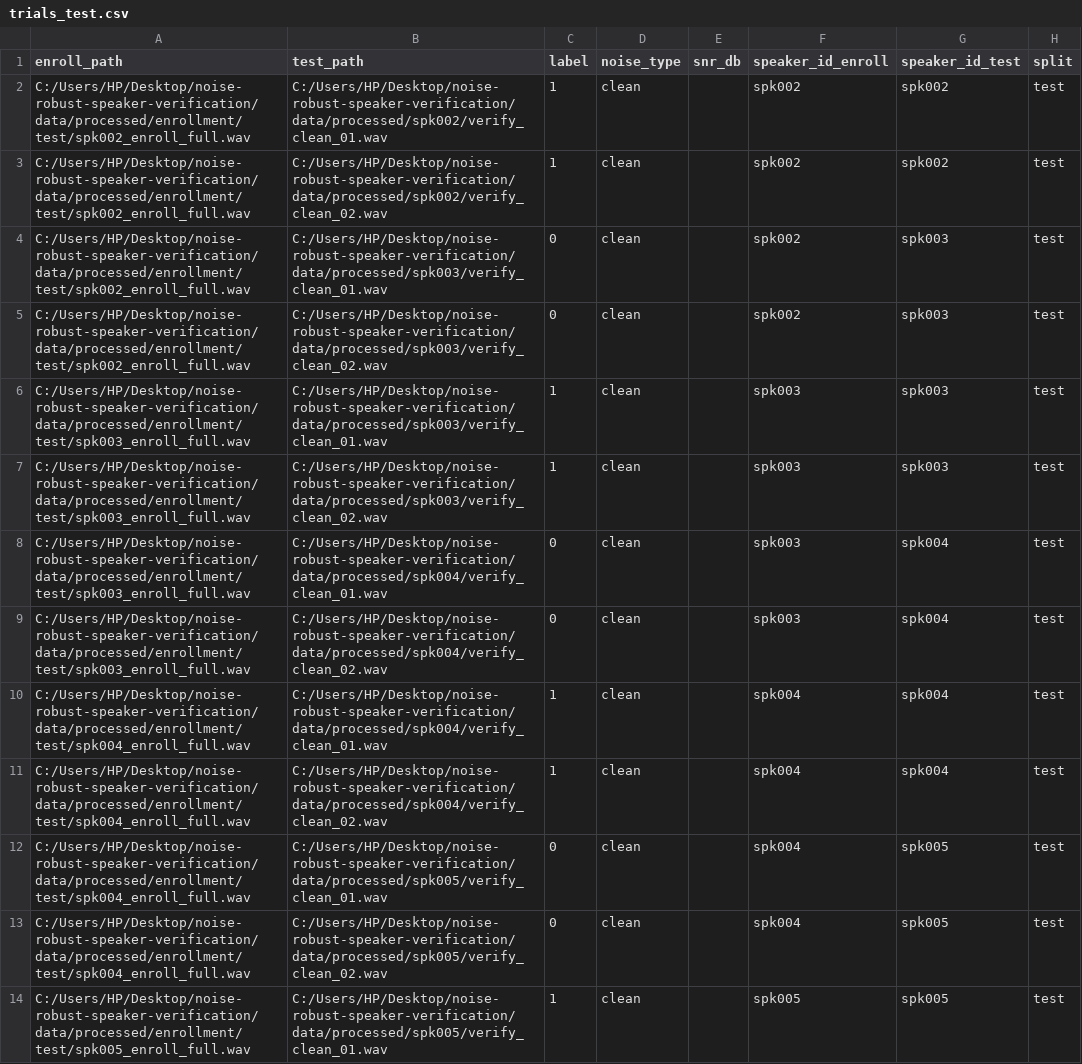
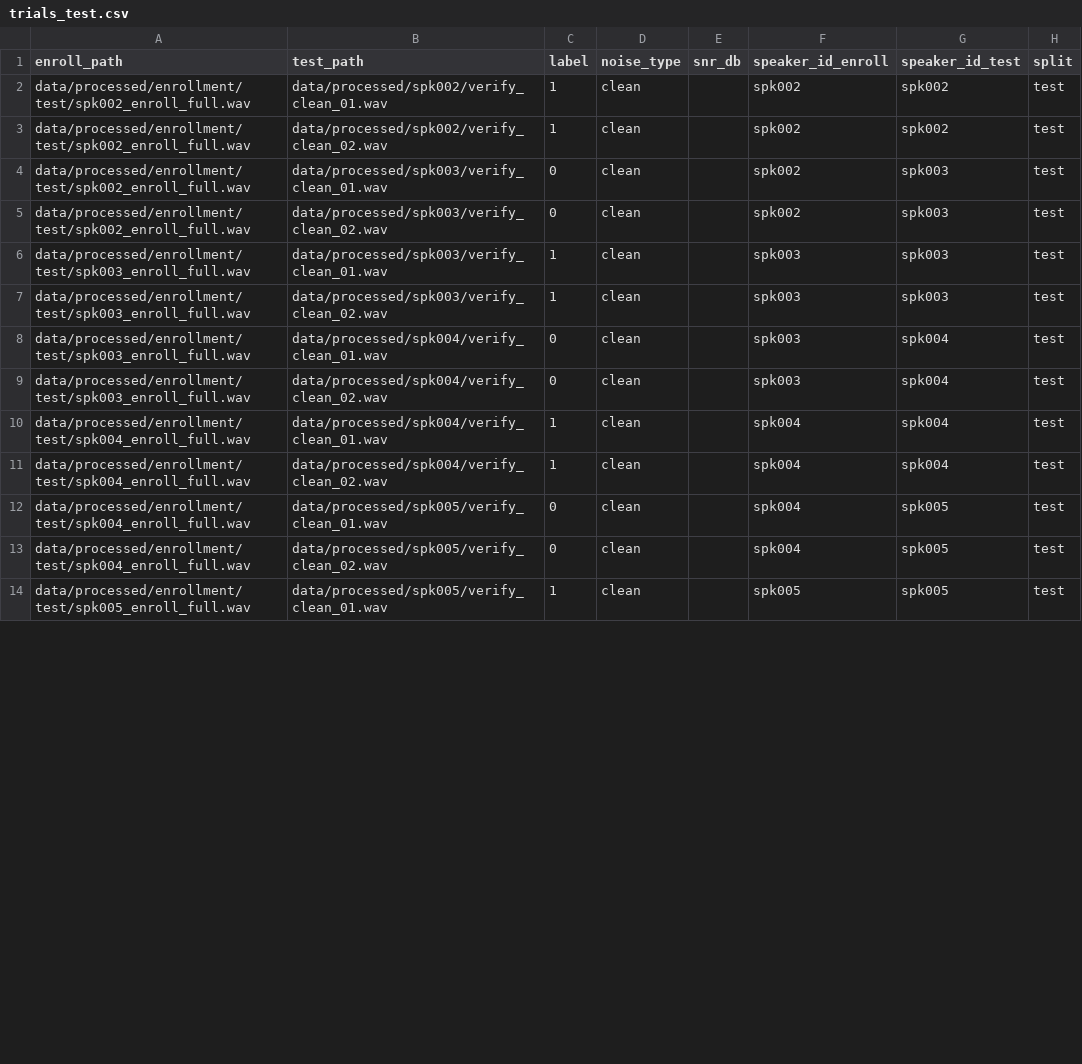
Before and after one commit to hassanbem/noise-robust-speaker-verification, a CSV file: data/manifests/trials_test.csv, drawn as a sheet; only a part is shown; the diff covers the shown part only.

```diff
--- a/data/manifests/trials_test.csv
+++ b/data/manifests/trials_test.csv
@@ -1,14 +1,14 @@
 enroll_path,test_path,label,noise_type,snr_db,speaker_id_enroll,speaker_id_test,split
-C:/Users/HP/Desktop/noise-robust-speaker-verification/data/processed/enrollment/test/spk002_enroll_full.wav,C:/Users/HP/Desktop/noise-robust-speaker-verification/data/processed/spk002/verify_clean_01.wav,1,clean,,spk002,spk002,test
-C:/Users/HP/Desktop/noise-robust-speaker-verification/data/processed/enrollment/test/spk002_enroll_full.wav,C:/Users/HP/Desktop/noise-robust-speaker-verification/data/processed/spk002/verify_clean_02.wav,1,clean,,spk002,spk002,test
-C:/Users/HP/Desktop/noise-robust-speaker-verification/data/processed/enrollment/test/spk002_enroll_full.wav,C:/Users/HP/Desktop/noise-robust-speaker-verification/data/processed/spk003/verify_clean_01.wav,0,clean,,spk002,spk003,test
-C:/Users/HP/Desktop/noise-robust-speaker-verification/data/processed/enrollment/test/spk002_enroll_full.wav,C:/Users/HP/Desktop/noise-robust-speaker-verification/data/processed/spk003/verify_clean_02.wav,0,clean,,spk002,spk003,test
-C:/Users/HP/Desktop/noise-robust-speaker-verification/data/processed/enrollment/test/spk003_enroll_full.wav,C:/Users/HP/Desktop/noise-robust-speaker-verification/data/processed/spk003/verify_clean_01.wav,1,clean,,spk003,spk003,test
-C:/Users/HP/Desktop/noise-robust-speaker-verification/data/processed/enrollment/test/spk003_enroll_full.wav,C:/Users/HP/Desktop/noise-robust-speaker-verification/data/processed/spk003/verify_clean_02.wav,1,clean,,spk003,spk003,test
-C:/Users/HP/Desktop/noise-robust-speaker-verification/data/processed/enrollment/test/spk003_enroll_full.wav,C:/Users/HP/Desktop/noise-robust-speaker-verification/data/processed/spk004/verify_clean_01.wav,0,clean,,spk003,spk004,test
-C:/Users/HP/Desktop/noise-robust-speaker-verification/data/processed/enrollment/test/spk003_enroll_full.wav,C:/Users/HP/Desktop/noise-robust-speaker-verification/data/processed/spk004/verify_clean_02.wav,0,clean,,spk003,spk004,test
-C:/Users/HP/Desktop/noise-robust-speaker-verification/data/processed/enrollment/test/spk004_enroll_full.wav,C:/Users/HP/Desktop/noise-robust-speaker-verification/data/processed/spk004/verify_clean_01.wav,1,clean,,spk004,spk004,test
-C:/Users/HP/Desktop/noise-robust-speaker-verification/data/processed/enrollment/test/spk004_enroll_full.wav,C:/Users/HP/Desktop/noise-robust-speaker-verification/data/processed/spk004/verify_clean_02.wav,1,clean,,spk004,spk004,test
-C:/Users/HP/Desktop/noise-robust-speaker-verification/data/processed/enrollment/test/spk004_enroll_full.wav,C:/Users/HP/Desktop/noise-robust-speaker-verification/data/processed/spk005/verify_clean_01.wav,0,clean,,spk004,spk005,test
-C:/Users/HP/Desktop/noise-robust-speaker-verification/data/processed/enrollment/test/spk004_enroll_full.wav,C:/Users/HP/Desktop/noise-robust-speaker-verification/data/processed/spk005/verify_clean_02.wav,0,clean,,spk004,spk005,test
-C:/Users/HP/Desktop/noise-robust-speaker-verification/data/processed/enrollment/test/spk005_enroll_full.wav,C:/Users/HP/Desktop/noise-robust-speaker-verification/data/processed/spk005/verify_clean_01.wav,1,clean,,spk005,spk005,test
+data/processed/enrollment/test/spk002_enroll_full.wav,data/processed/spk002/verify_clean_01.wav,1,clean,,spk002,spk002,test
+data/processed/enrollment/test/spk002_enroll_full.wav,data/processed/spk002/verify_clean_02.wav,1,clean,,spk002,spk002,test
+data/processed/enrollment/test/spk002_enroll_full.wav,data/processed/spk003/verify_clean_01.wav,0,clean,,spk002,spk003,test
+data/processed/enrollment/test/spk002_enroll_full.wav,data/processed/spk003/verify_clean_02.wav,0,clean,,spk002,spk003,test
+data/processed/enrollment/test/spk003_enroll_full.wav,data/processed/spk003/verify_clean_01.wav,1,clean,,spk003,spk003,test
+data/processed/enrollment/test/spk003_enroll_full.wav,data/processed/spk003/verify_clean_02.wav,1,clean,,spk003,spk003,test
+data/processed/enrollment/test/spk003_enroll_full.wav,data/processed/spk004/verify_clean_01.wav,0,clean,,spk003,spk004,test
+data/processed/enrollment/test/spk003_enroll_full.wav,data/processed/spk004/verify_clean_02.wav,0,clean,,spk003,spk004,test
+data/processed/enrollment/test/spk004_enroll_full.wav,data/processed/spk004/verify_clean_01.wav,1,clean,,spk004,spk004,test
+data/processed/enrollment/test/spk004_enroll_full.wav,data/processed/spk004/verify_clean_02.wav,1,clean,,spk004,spk004,test
+data/processed/enrollment/test/spk004_enroll_full.wav,data/processed/spk005/verify_clean_01.wav,0,clean,,spk004,spk005,test
+data/processed/enrollment/test/spk004_enroll_full.wav,data/processed/spk005/verify_clean_02.wav,0,clean,,spk004,spk005,test
+data/processed/enrollment/test/spk005_enroll_full.wav,data/processed/spk005/verify_clean_01.wav,1,clean,,spk005,spk005,test
```
Also changed, not shown: 38 edited cells elsewhere in this file, data/manifests/manifest_all.csv, data/manifests/manifest_test.csv, 30 other files.
